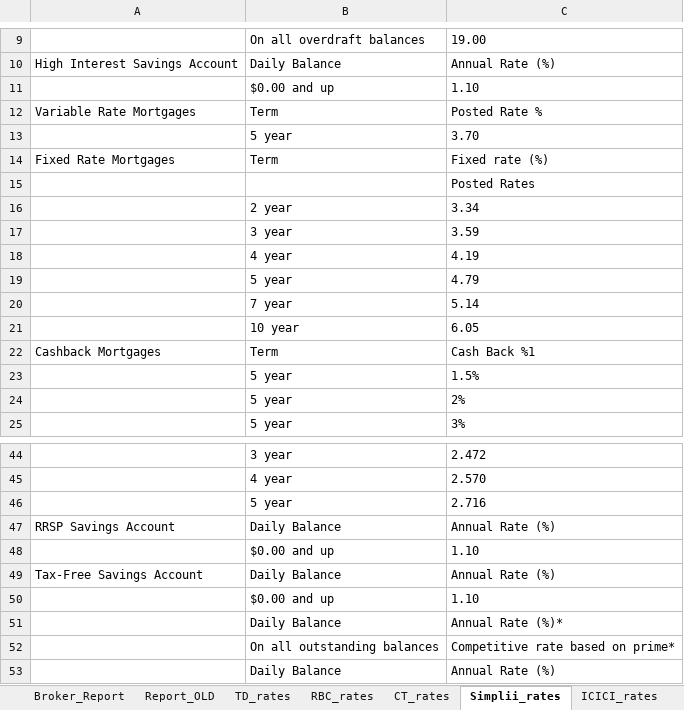
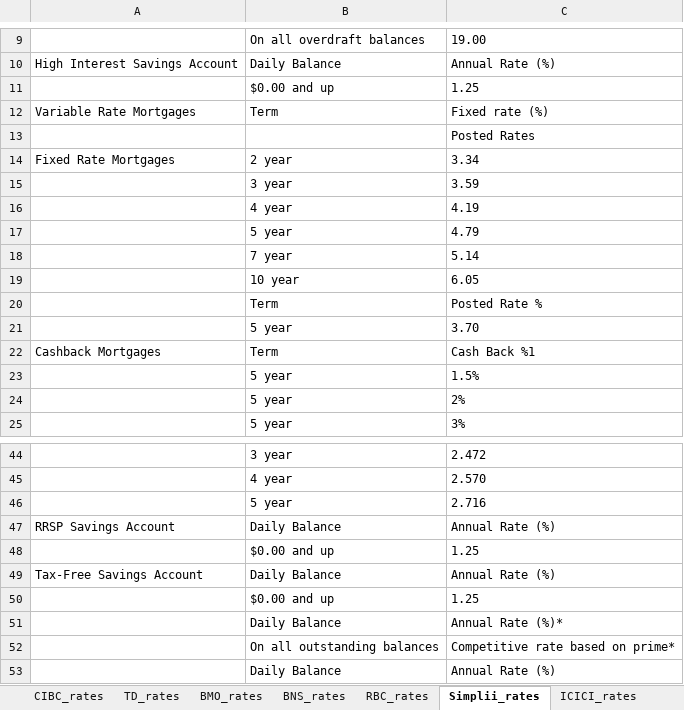
Before and after one commit to Strathhardie/Competitive-Tracker-Public, an Excel workbook: Excel Scanner/competitive_scanner.xlsm, sheet Simplii_rates, drawn as a sheet; only a part is shown, gaps mark what is left out; values as stored, in another font and other column widths than the file's, no borders; table styles not drawn; removed rows and columns are numbered as before the commit, all else as after; the diff names each change by its address in the sheet, - before the commit and + after, or states it on an @@ line.

Commit message:
Scan 13 Banks Retail Product Lists
This change:
 - Adds method for refreshing all data.
 - Adds methods for archiving current data.
 - Adds queries for retail Savings accounts from:
CIBC, TD, BMO, BNS, RBC, Simplii, ICICI,
NBC, Manulife, HSBC, CT, B2B, Medidian

Release 1

```diff
--- a/Excel Scanner/competitive_scanner.xlsm (sheet Simplii_rates)
+++ b/Excel Scanner/competitive_scanner.xlsm (sheet Simplii_rates)
-sheet tab: Report_OLD
+sheet tab: CIBC_rates
-C11: 1.10
+C11: 1.25
-C12: Posted Rate %
+C12: Fixed rate (%)
-row 14: Fixed Rate Mortgages | Term | Fixed rate (%)
-A14: (empty)
+A14: Fixed Rate Mortgages
+row 20:  | Term | Posted Rate %
@@ row 13 moved to row 21: 5 year @@
-C48: 1.10
+C48: 1.25
-C50: 1.10
+C50: 1.25
```
Also changed, not shown: sheet TD_rates, sheet Retail_Report, sheet CT_rates, sheet Manulife_rates, sheet B2B_rates, sheet Menu, 1 more sheet, other sheet tabs, formulas that keep their value, charts or pictures, 6 other files.
